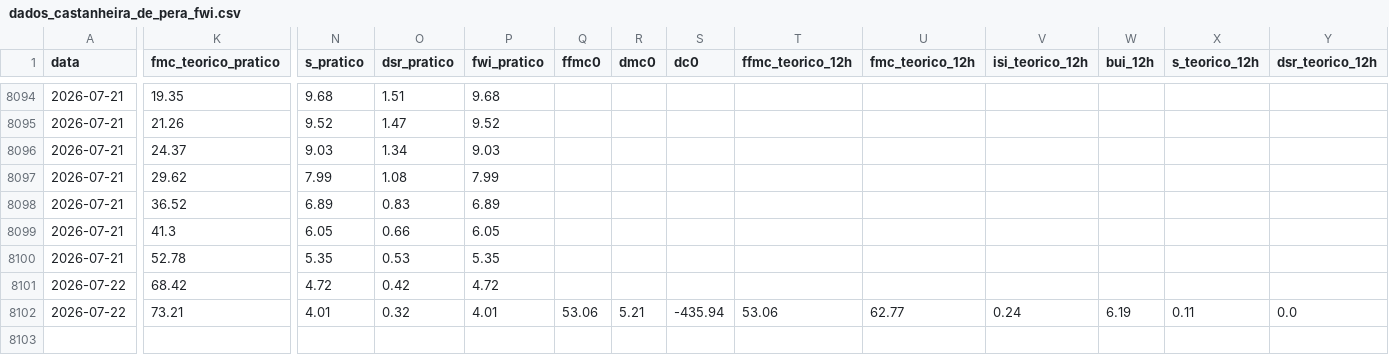
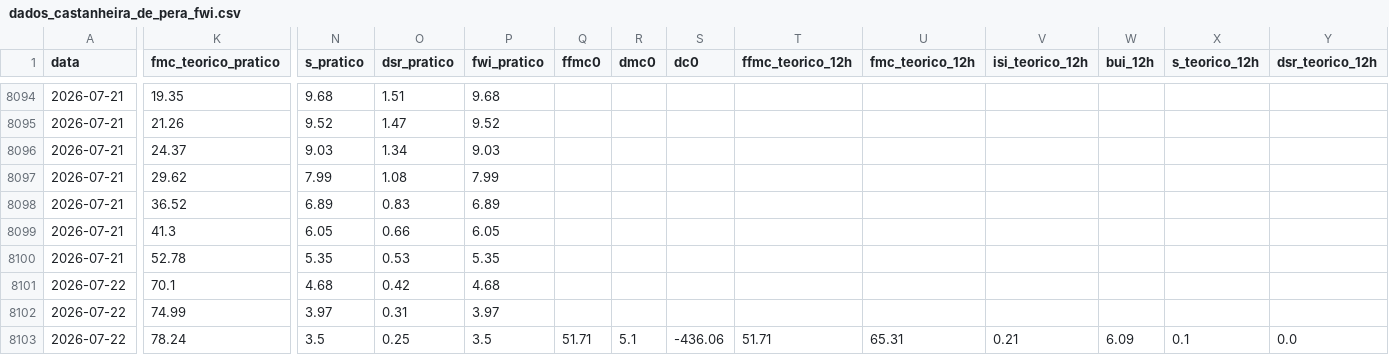
Before and after one commit to 23657/fwi-pipeline-ipt, a CSV file: dados_castanheira_de_pera_fwi.csv, drawn as a sheet; only a part is shown, gaps mark what is left out; rows hold the shown columns only; the diff covers the shown part only; the diff names each change by its address in the sheet, - before the commit and + after, or states it on an @@ line.

```diff
--- a/dados_castanheira_de_pera_fwi.csv
+++ b/dados_castanheira_de_pera_fwi.csv
-K8101 (fmc_teorico_pratico): 68.42
+K8101 (fmc_teorico_pratico): 70.1
-N8101 (s_pratico): 4.72
+N8101 (s_pratico): 4.68
-P8101 (fwi_pratico): 4.72
+P8101 (fwi_pratico): 4.68
-K8102 (fmc_teorico_pratico): 73.21
+K8102 (fmc_teorico_pratico): 74.99
-N8102 (s_pratico): 4.01
+N8102 (s_pratico): 3.97
-O8102 (dsr_pratico): 0.32
+O8102 (dsr_pratico): 0.31
-P8102 (fwi_pratico): 4.01
+P8102 (fwi_pratico): 3.97
-Q8102 (ffmc0): 53.06
+Q8102 (ffmc0): (empty)
-R8102 (dmc0): 5.21
+R8102 (dmc0): (empty)
-S8102 (dc0): -435.94
+S8102 (dc0): (empty)
-T8102 (ffmc_teorico_12h): 53.06
+T8102 (ffmc_teorico_12h): (empty)
-U8102 (fmc_teorico_12h): 62.77
+U8102 (fmc_teorico_12h): (empty)
-V8102 (isi_teorico_12h): 0.24
+V8102 (isi_teorico_12h): (empty)
-W8102 (bui_12h): 6.19
+W8102 (bui_12h): (empty)
-X8102 (s_teorico_12h): 0.11
+X8102 (s_teorico_12h): (empty)
-Y8102 (dsr_teorico_12h): 0.0
+Y8102 (dsr_teorico_12h): (empty)
+row 8103: 2026-07-22 | 78.24 | 3.5 | 0.25 | 3.5 | 51.71 | 5.1 | -436.06 | 51.71 | 65.31 | 0.21 | 6.09 | 0.1 | 0.0
```
Also changed, not shown: 2 edited cells elsewhere in this file, dados_macao_fwi.csv, dados_oleiros_fwi.csv, 1 other file.
